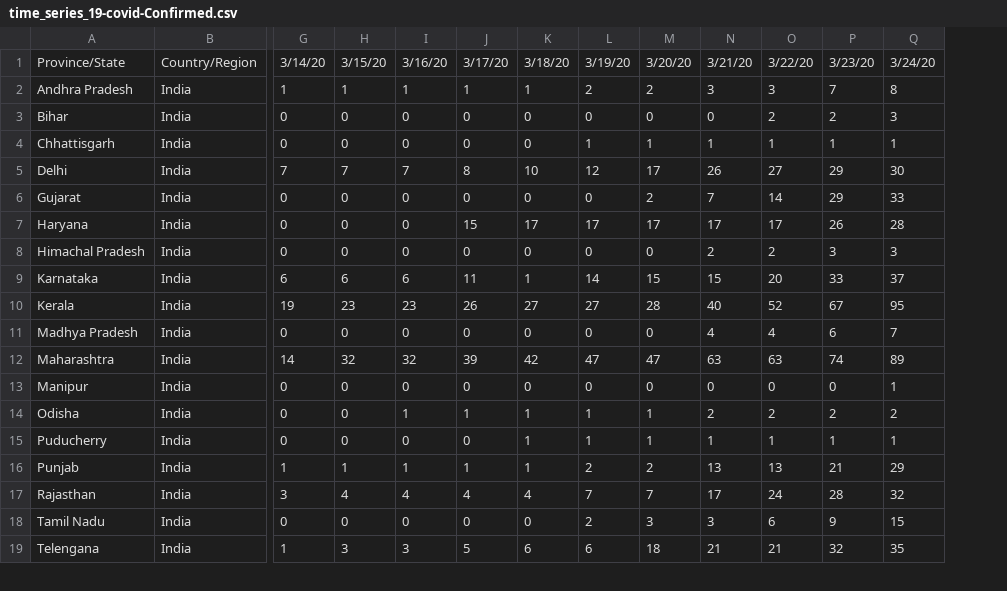
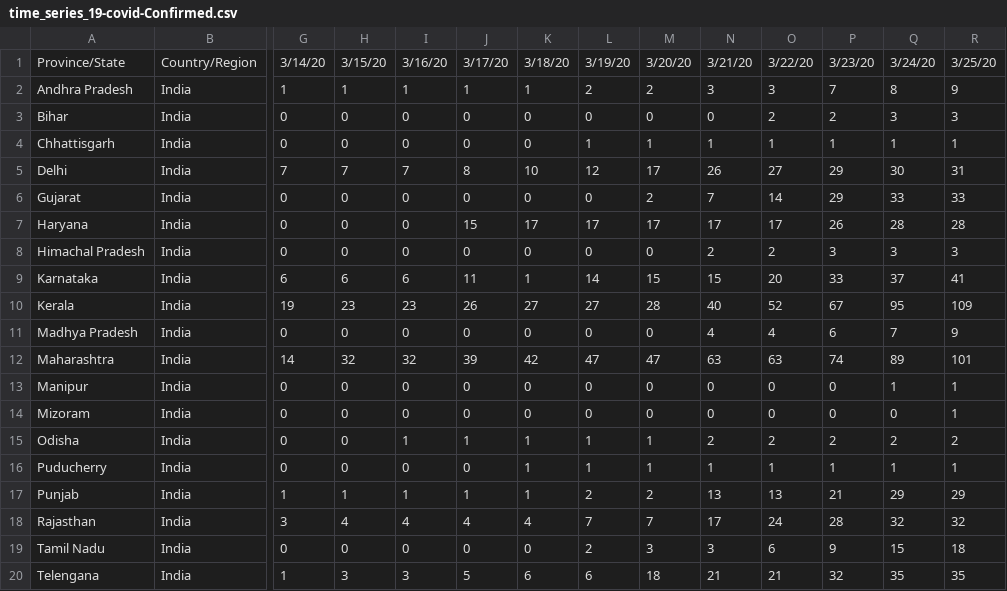
Before and after one commit to ajayprashanth36/covid19-india, a CSV file: csse_covid_19_data/csse_covid_19_time_series/time_series_19-covid-Confirmed.csv, drawn as a sheet; only a part is shown, gaps mark what is left out; rows hold the shown columns only; the diff names each change by its address in the sheet, - before the commit and + after, or states it on an @@ line.

Commit message:
Update time_series_19-covid-Confirmed.csv

```diff
--- a/csse_covid_19_data/csse_covid_19_time_series/time_series_19-covid-Confirmed.csv
+++ b/csse_covid_19_data/csse_covid_19_time_series/time_series_19-covid-Confirmed.csv
+column R, rows 1-13: 3/25/20 | 9 | 3 | 1 | 31 | 33 | 28 | 3 | 41 | 109 | 9 | 101 | 1; rows 15-20: 2 | 1 | 29 | 32 | 18 | 35
+row 14: Mizoram | India | 0 | 0 | 0 | 0 | 0 | 0 | 0 | 0 | 0 | 0 | 0 | 1
```
